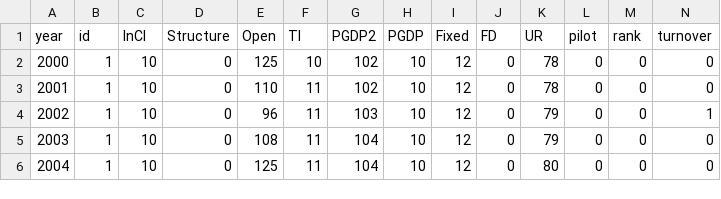
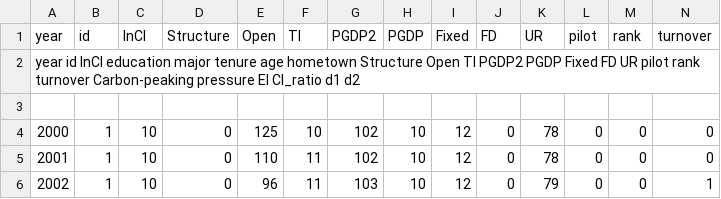
Before and after one commit to 2020000927/-Dynamical-Systems-Laboratory-Strategic-interaction-, a CSV file: strategic interaction.csv, drawn as a sheet; only a part is shown; the shorter side is filled out with more unchanged rows; rows hold the shown columns only; the diff names each change by its address in the sheet, - before the commit and + after, or states it on an @@ line.

Commit message:
Update strategic interaction.csv

```diff
--- a/strategic interaction.csv
+++ b/strategic interaction.csv
+row 2: year id lnCI education major tenure age hometown Structure Open TI PGDP2 PGDP Fixed FD UR pilot rank turnover Carbon-peaking pressure EI CI_ratio d1 d2
+row 3: (empty)
```
